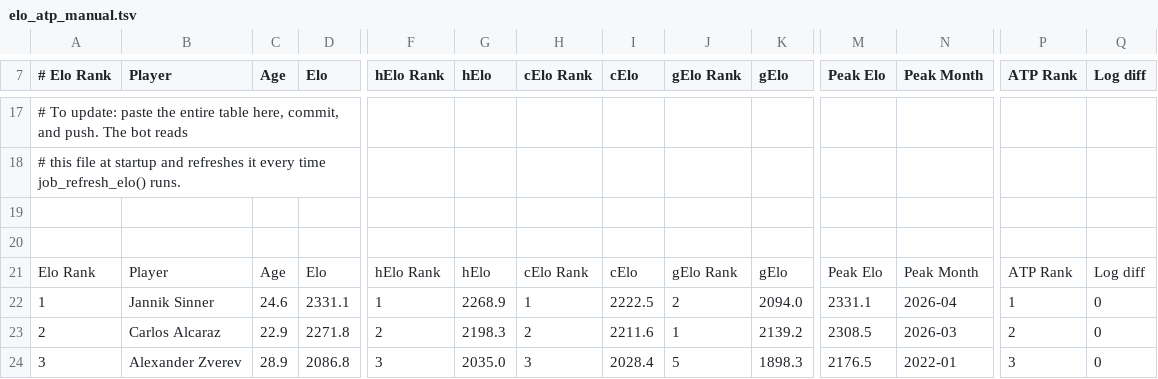
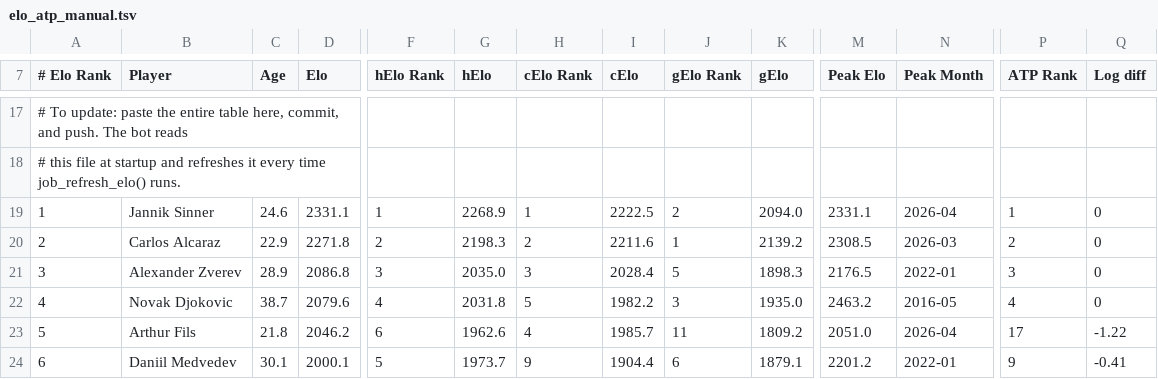
Before and after one commit to shaytheboss/Polymarkettenniscomparebot, a TSV file: data/elo_atp_manual.tsv, drawn as a sheet; only a part is shown, gaps mark what is left out; the shorter side is filled out with more unchanged rows; rows hold the shown columns only; the diff names each change by its address in the sheet, - before the commit and + after, or states it on an @@ line.

Commit message:
Update elo_atp_manual.tsv

```diff
--- a/data/elo_atp_manual.tsv
+++ b/data/elo_atp_manual.tsv
-row 19: (empty)
-row 20: (empty)
-row 21: Elo Rank | Player | Age | Elo | hElo Rank | hElo | cElo Rank | cElo | gElo Rank | gElo | Peak Elo | Peak Month | ATP Rank | Log diff
```
